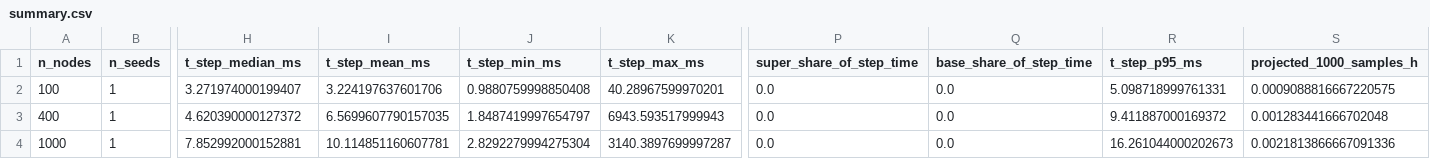
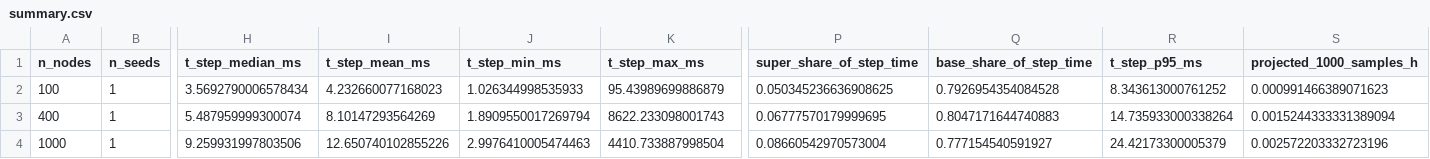
Before and after one commit to kirtisoglu/London-Ambulance-Service-System, a CSV file: falcomchain_experiments/scalability/results/summary.csv, drawn as a sheet; only a part is shown, gaps mark what is left out; the diff covers the shown part only; the diff names each change by its address in the sheet, - before the commit and + after, or states it on an @@ line.

```diff
--- a/falcomchain_experiments/scalability/results/summary.csv
+++ b/falcomchain_experiments/scalability/results/summary.csv
-H2 (t_step_median_ms): 3.271974000199407
+H2 (t_step_median_ms): 3.5692790006578434
-I2 (t_step_mean_ms): 3.224197637601706
+I2 (t_step_mean_ms): 4.232660077168023
-J2 (t_step_min_ms): 0.9880759998850408
+J2 (t_step_min_ms): 1.026344998535933
-K2 (t_step_max_ms): 40.28967599970201
+K2 (t_step_max_ms): 95.43989699886879
-P2 (super_share_of_step_time): 0.0
+P2 (super_share_of_step_time): 0.050345236636908625
-Q2 (base_share_of_step_time): 0.0
+Q2 (base_share_of_step_time): 0.7926954354084528
-R2 (t_step_p95_ms): 5.098718999761331
+R2 (t_step_p95_ms): 8.343613000761252
-S2 (projected_1000_samples_h): 0.0009088816667220575
+S2 (projected_1000_samples_h): 0.000991466389071623
-H3 (t_step_median_ms): 4.620390000127372
+H3 (t_step_median_ms): 5.487959999300074
-I3 (t_step_mean_ms): 6.5699607790157035
+I3 (t_step_mean_ms): 8.10147293564269
-J3 (t_step_min_ms): 1.8487419997654797
+J3 (t_step_min_ms): 1.8909550017269794
-K3 (t_step_max_ms): 6943.593517999943
+K3 (t_step_max_ms): 8622.233098001743
-P3 (super_share_of_step_time): 0.0
+P3 (super_share_of_step_time): 0.06777570179999695
-Q3 (base_share_of_step_time): 0.0
+Q3 (base_share_of_step_time): 0.8047171644740883
-R3 (t_step_p95_ms): 9.411887000169372
+R3 (t_step_p95_ms): 14.735933000338264
-S3 (projected_1000_samples_h): 0.001283441666702048
+S3 (projected_1000_samples_h): 0.0015244333331389094
-H4 (t_step_median_ms): 7.852992000152881
+H4 (t_step_median_ms): 9.259931997803506
-I4 (t_step_mean_ms): 10.114851160607781
+I4 (t_step_mean_ms): 12.650740102855226
-J4 (t_step_min_ms): 2.8292279994275304
+J4 (t_step_min_ms): 2.9976410005474463
-K4 (t_step_max_ms): 3140.3897699997287
+K4 (t_step_max_ms): 4410.733887998504
-P4 (super_share_of_step_time): 0.0
+P4 (super_share_of_step_time): 0.08660542970573004
-Q4 (base_share_of_step_time): 0.0
+Q4 (base_share_of_step_time): 0.777154540591927
-R4 (t_step_p95_ms): 16.261044000202673
+R4 (t_step_p95_ms): 24.42173300005379
-S4 (projected_1000_samples_h): 0.0021813866667091336
+S4 (projected_1000_samples_h): 0.002572203332723196
```
Also changed, not shown: 33 edited cells elsewhere in this file, 36 other files.
